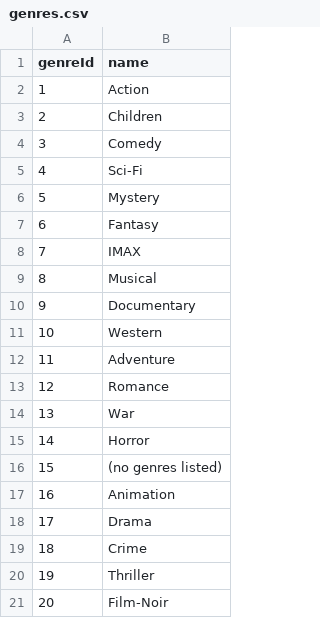
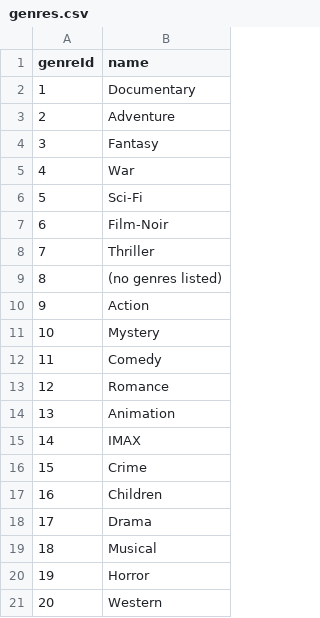
Before and after one commit to arthur-wronski/databases-cwk, a CSV file: data/genres.csv, drawn as a sheet.

```diff
--- a/data/genres.csv
+++ b/data/genres.csv
@@ -1,21 +1,21 @@
 genreId,name
-1,Action
-2,Children
-3,Comedy
-4,Sci-Fi
-5,Mystery
-6,Fantasy
-7,IMAX
-8,Musical
-9,Documentary
-10,Western
-11,Adventure
+1,Documentary
+2,Adventure
+3,Fantasy
+4,War
+5,Sci-Fi
+6,Film-Noir
+7,Thriller
+8,(no genres listed)
+9,Action
+10,Mystery
+11,Comedy
 12,Romance
-13,War
-14,Horror
-15,(no genres listed)
-16,Animation
+13,Animation
+14,IMAX
+15,Crime
+16,Children
 17,Drama
-18,Crime
-19,Thriller
-20,Film-Noir
+18,Musical
+19,Horror
+20,Western
```
Also changed, not shown: data/movie_genres.csv, 1 other file.
